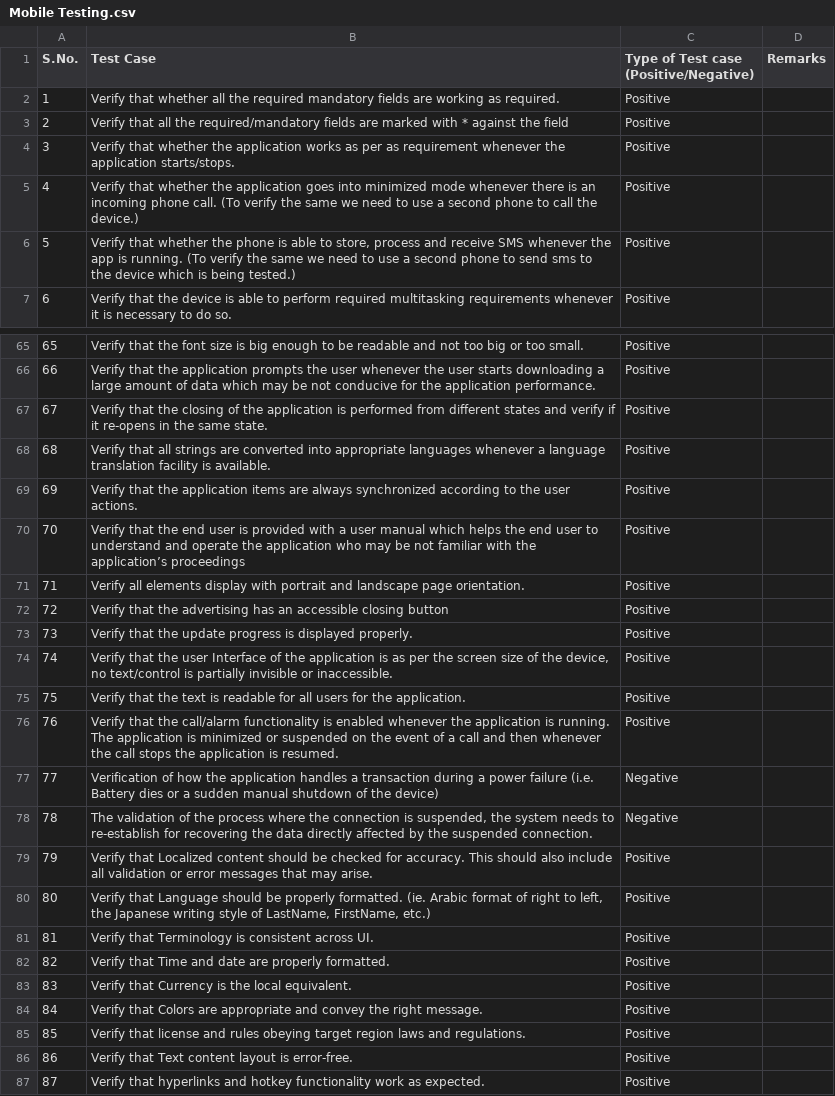
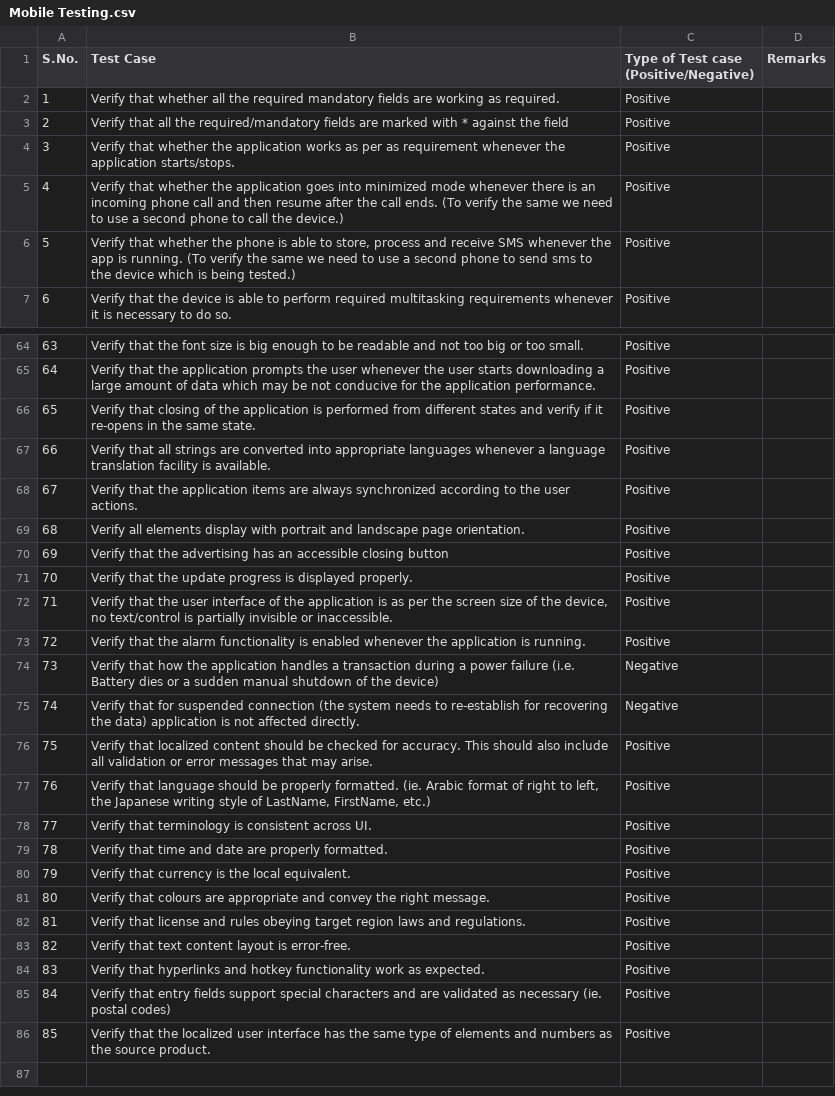
Before and after one commit to LoginRadius/awesome-test-cases-collection, a CSV file: Cases-Collection/Mobile Testing.csv, drawn as a sheet; only a part is shown, gaps mark what is left out; the shorter side is filled out with more unchanged rows; removed rows and columns are numbered as before the commit, all else as after; the diff covers the shown part only; the diff names each change by its address in the sheet, - before the commit and + after, or states it on an @@ line.

```diff
--- a/Cases-Collection/Mobile Testing.csv
+++ b/Cases-Collection/Mobile Testing.csv
-B5 (Test Case): …incoming phone call. (To verify…
+B5 (Test Case): …incoming phone call and then resume after the call ends. (To verify…
@@ column A (S.No.) renumbered from row 44 down @@
-B66 (Test Case): Verify that the closing of…
+B66 (Test Case): Verify that closing of…
-row 70: 70 | Verify that the end user is provided with a user manual which helps the end user to understand and operate the application who may be not familiar with the application’s proceedings | Positive
-B72 (Test Case): …the user Interface of the…
+B72 (Test Case): …the user interface of the…
-row 75: 75 | Verify that the text is readable for all users for the application. | Positive
-B73 (Test Case): …that the call/alarm functionality is enabled whenever the application is running. The application is minimized or suspended on the event of a call and then whenever the call stops the application is resumed.
+B73 (Test Case): …that the alarm functionality is enabled whenever the application is running.
-B74 (Test Case): Verification of how the…
+B74 (Test Case): Verify that how the…
-B75 (Test Case): The validation of the process where the connection is suspended, the system needs to re-establish for recovering the data directly affected by the suspended connection.
+B75 (Test Case): Verify that for suspended connection (the system needs to re-establish for recovering the data) application is not affected directly.
-B76 (Test Case): Verify that Localized content should…
+B76 (Test Case): Verify that localized content should…
-B77 (Test Case): Verify that Language should be…
+B77 (Test Case): Verify that language should be…
-B78 (Test Case): Verify that Terminology is consistent…
+B78 (Test Case): Verify that terminology is consistent…
-B79 (Test Case): Verify that Time and date…
+B79 (Test Case): Verify that time and date…
-B80 (Test Case): Verify that Currency is the local equivalent.
+B80 (Test Case): Verify that currency is the local equivalent.
-B81 (Test Case): Verify that Colors are appropriate…
+B81 (Test Case): Verify that colours are appropriate…
-B83 (Test Case): Verify that Text content layout…
+B83 (Test Case): Verify that text content layout…
```
Also changed, not shown: 1 removed row and 7 edited cells elsewhere in this file.
